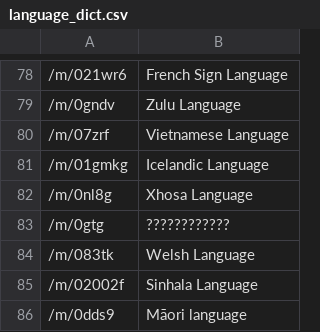
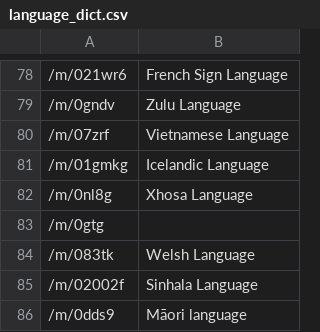
Before and after one commit to epfl-ada/ada-2024-project-microbiotaandco, a CSV file: src/data/language_dict.csv, drawn as a sheet; only a part is shown, gaps mark what is left out; the diff names each change by its address in the sheet, - before the commit and + after, or states it on an @@ line.

```diff
--- a/src/data/language_dict.csv
+++ b/src/data/language_dict.csv
-B83: ????????????
+B83: (empty)
```
Also changed, not shown: src/data/country_dict.csv, 4 other files.
